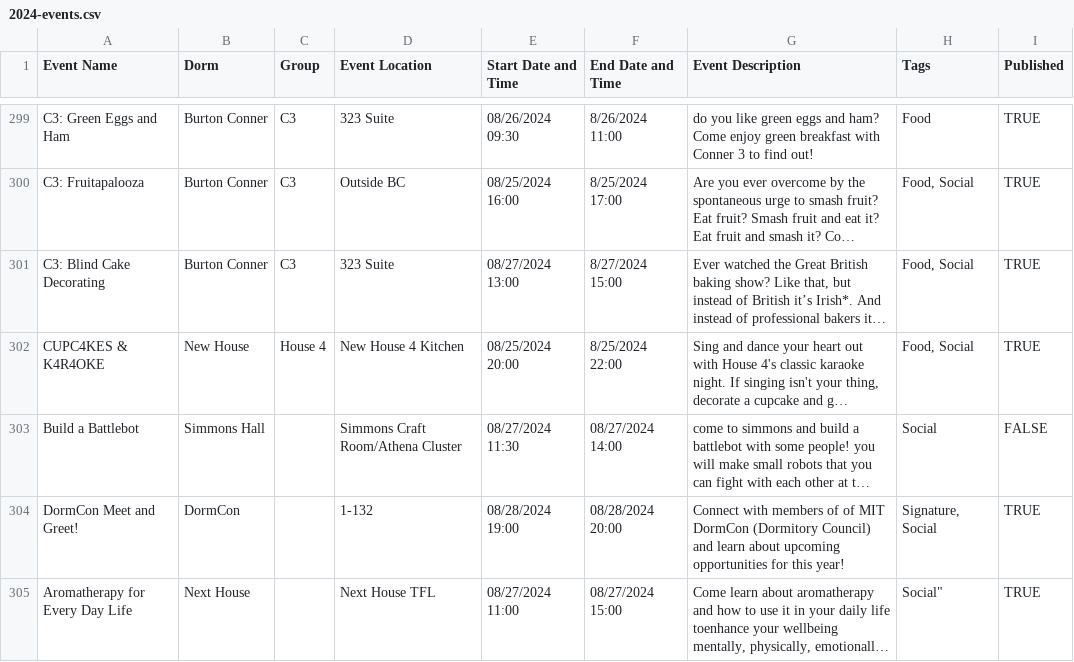
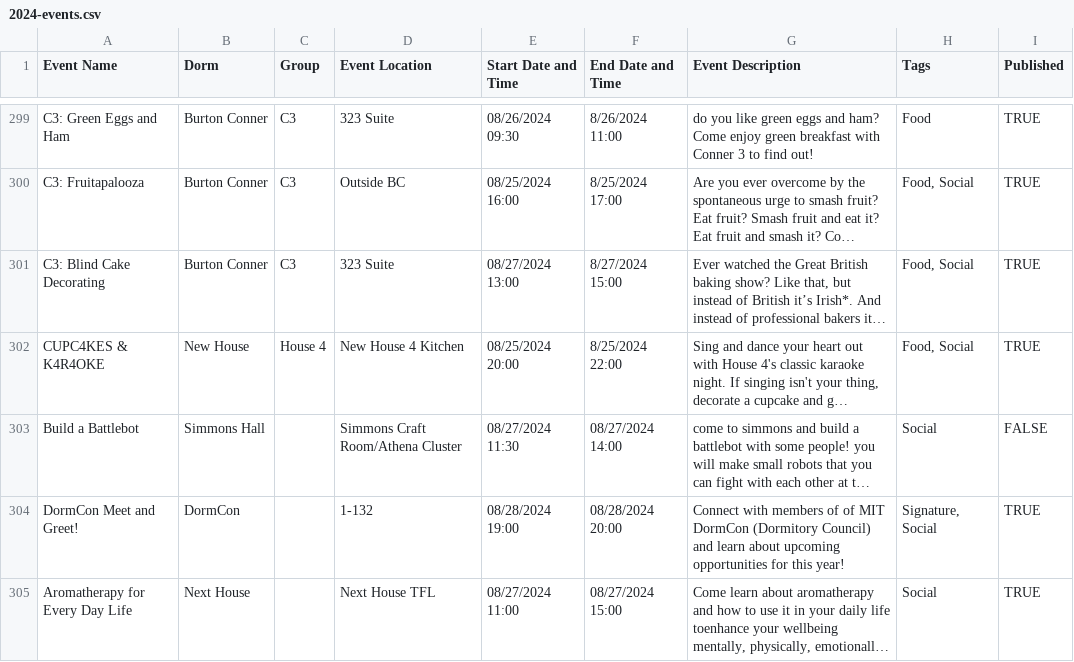
Before and after one commit to mit-dormcon/t-rex, a CSV file: events/2024-events.csv, drawn as a sheet; only a part is shown, gaps mark what is left out; long unchanged cells end in …; the diff names each change by its address in the sheet, - before the commit and + after, or states it on an @@ line.

Commit message:
fix next house hoh event one more time...

```diff
--- a/events/2024-events.csv
+++ b/events/2024-events.csv
-H305 (Tags): Social"
+H305 (Tags): Social
```
